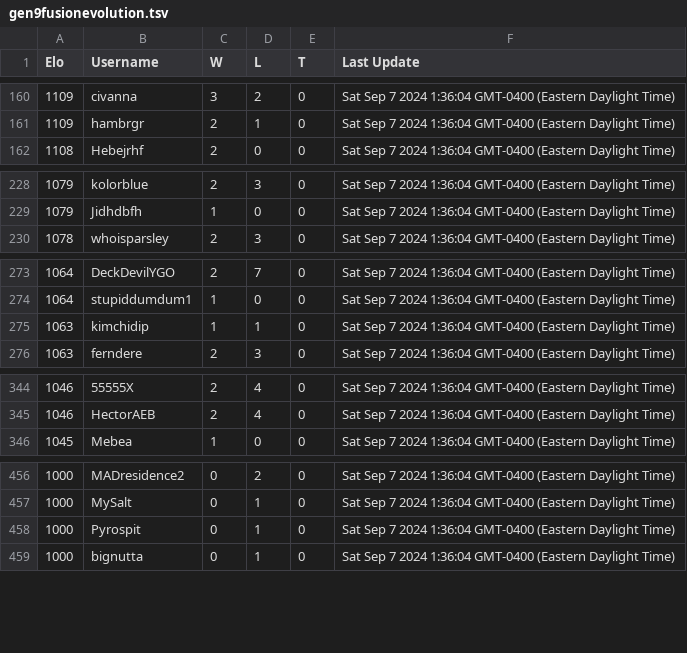
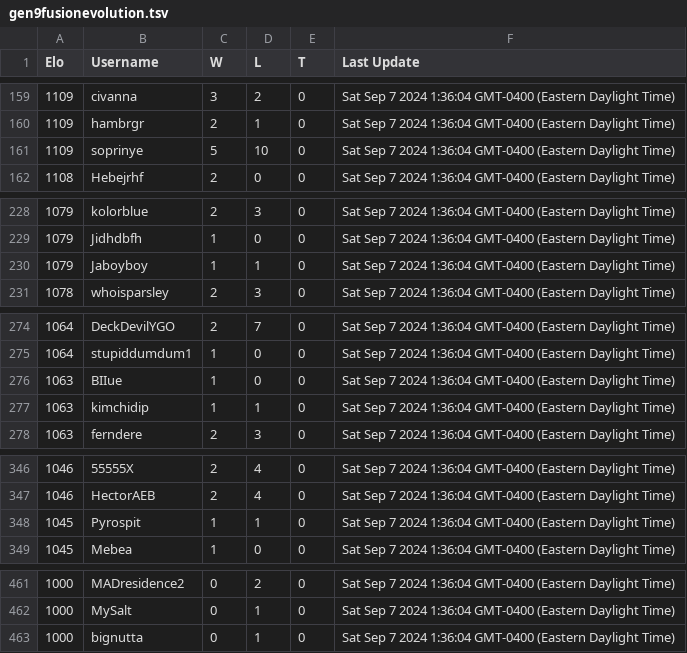
Before and after one commit to scoopapa/DH2, a TSV file: config/ladders/gen9fusionevolution.tsv, drawn as a sheet; only a part is shown, gaps mark what is left out; the diff covers the shown part only.

```diff
--- a/config/ladders/gen9fusionevolution.tsv
+++ b/config/ladders/gen9fusionevolution.tsv
@@ -161,2 +160,3 @@ Elo	Username	W	L	T	Last Update
 1109	hambrgr	2	1	0	Sat Sep 7 2024 1:36:04 GMT-0400 (Eastern Daylight Time)
+1109	soprinye	5	10	0	Sat Sep 7 2024 1:36:04 GMT-0400 (Eastern Daylight Time)
 1108	Hebejrhf	2	0	0	Sat Sep 7 2024 1:36:04 GMT-0400 (Eastern Daylight Time)
@@ -229,2 +229,3 @@ Elo	Username	W	L	T	Last Update
 1079	Jidhdbfh	1	0	0	Sat Sep 7 2024 1:36:04 GMT-0400 (Eastern Daylight Time)
+1079	Jaboyboy	1	1	0	Sat Sep 7 2024 1:36:04 GMT-0400 (Eastern Daylight Time)
 1078	whoisparsley	2	3	0	Sat Sep 7 2024 1:36:04 GMT-0400 (Eastern Daylight Time)
@@ -274,2 +275,3 @@ Elo	Username	W	L	T	Last Update
 1064	stupiddumdum1	1	0	0	Sat Sep 7 2024 1:36:04 GMT-0400 (Eastern Daylight Time)
+1063	BIIue	1	0	0	Sat Sep 7 2024 1:36:04 GMT-0400 (Eastern Daylight Time)
 1063	kimchidip	1	1	0	Sat Sep 7 2024 1:36:04 GMT-0400 (Eastern Daylight Time)
@@ -345,2 +347,3 @@ Elo	Username	W	L	T	Last Update
 1046	HectorAEB	2	4	0	Sat Sep 7 2024 1:36:04 GMT-0400 (Eastern Daylight Time)
+1045	Pyrospit	1	1	0	Sat Sep 7 2024 1:36:04 GMT-0400 (Eastern Daylight Time)
 1045	Mebea	1	0	0	Sat Sep 7 2024 1:36:04 GMT-0400 (Eastern Daylight Time)
@@ -457,3 +462,2 @@ Elo	Username	W	L	T	Last Update
 1000	MySalt	0	1	0	Sat Sep 7 2024 1:36:04 GMT-0400 (Eastern Daylight Time)
-1000	Pyrospit	0	1	0	Sat Sep 7 2024 1:36:04 GMT-0400 (Eastern Daylight Time)
 1000	bignutta	0	1	0	Sat Sep 7 2024 1:36:04 GMT-0400 (Eastern Daylight Time)
```
Also changed, not shown: 7 added rows, 10 removed rows and 4 edited cells elsewhere in this file.
